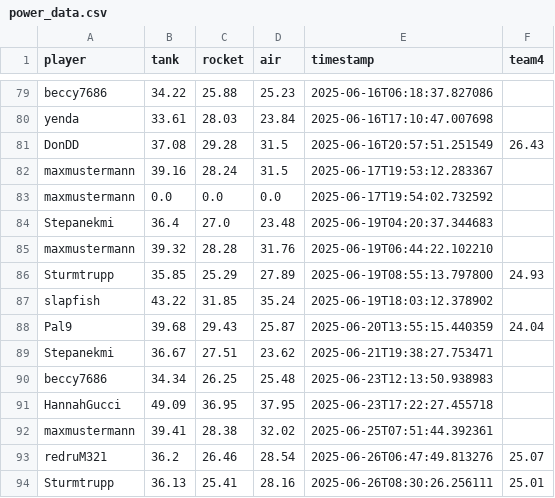
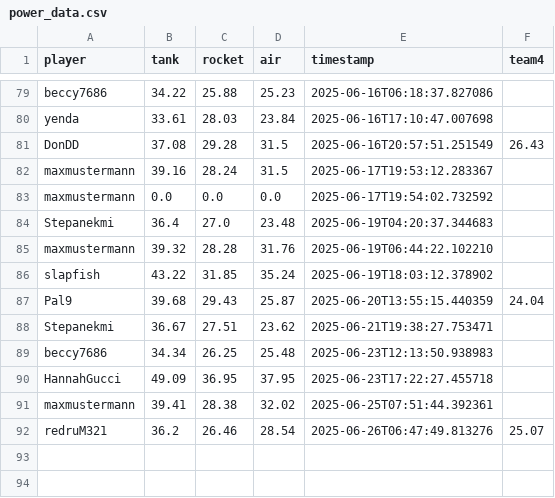
Before and after one commit to Stepanekmi/vs-data-store, a CSV file: data/power_data.csv, drawn as a sheet; only a part is shown, gaps mark what is left out; the diff names each change by its address in the sheet, - before the commit and + after, or states it on an @@ line.

Commit message:
Erased all power records for Sturmtrupp

```diff
--- a/data/power_data.csv
+++ b/data/power_data.csv
-row 86: Sturmtrupp | 35.85 | 25.29 | 27.89 | 2025-06-19T08:55:13.797800 | 24.93
-row 94: Sturmtrupp | 36.13 | 25.41 | 28.16 | 2025-06-26T08:30:26.256111 | 25.01
```
